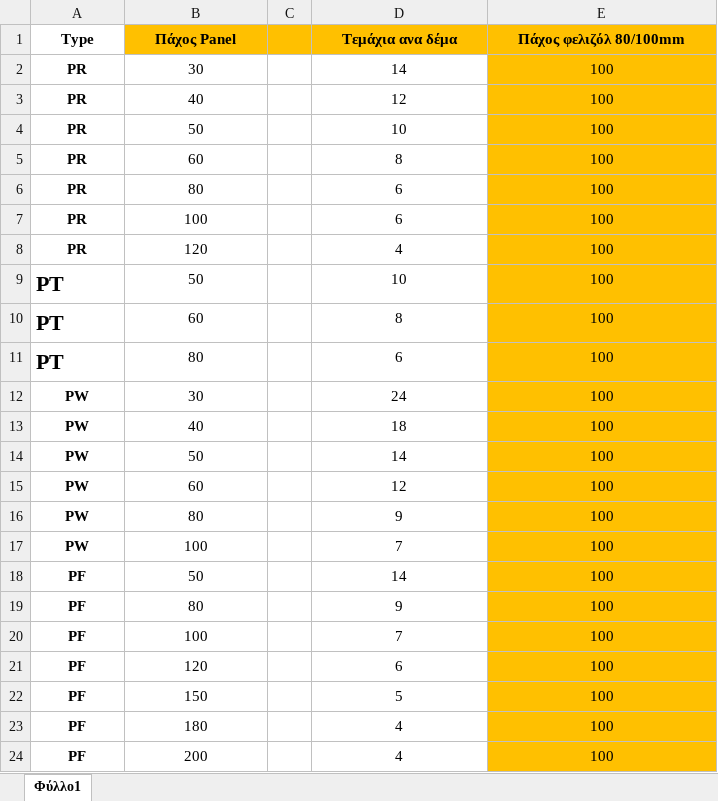
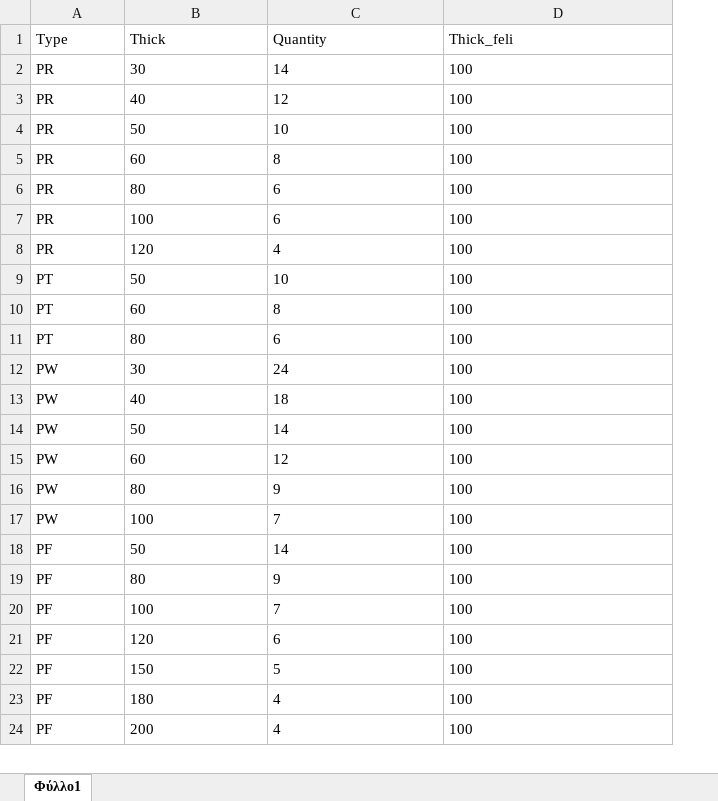
Before and after one commit to sidirasg/Pandas, an Excel workbook: pythonProject/PanelsF.xlsx, sheet Φύλλο1, drawn as a sheet; values as stored, in another font and other column widths than the file's, no borders; removed rows and columns are numbered as before the commit, all else as after; the diff names each change by its address in the sheet, - before the commit and + after, or states it on an @@ line.

```diff
--- a/pythonProject/PanelsF.xlsx (sheet Φύλλο1)
+++ b/pythonProject/PanelsF.xlsx (sheet Φύλλο1)
-column C, empty
-row 1: Type | Πάχος Panel |  | Τεμάχια ανα δέμα | Πάχος φελιζόλ 80/100mm
+row 1: Type | Thick | Quantity | Thick_feli
-A2:B8 alignment: center
+A2:B8 alignment: left
-A2:A24 bold: on
+A2:A24 bold: off
-C2:D24 alignment: center
+C2:D24 alignment: left
-D2:D24 fill: #FFC000
+D2:D24 fill: none
@@ A9:A11 text size: smaller @@
-B9:B11 alignment: center
+B9:B11 alignment: left
-A12:B24 alignment: center
+A12:B24 alignment: left
```
Also changed, not shown: pythonProject/test.xlsx, 1 other file.
